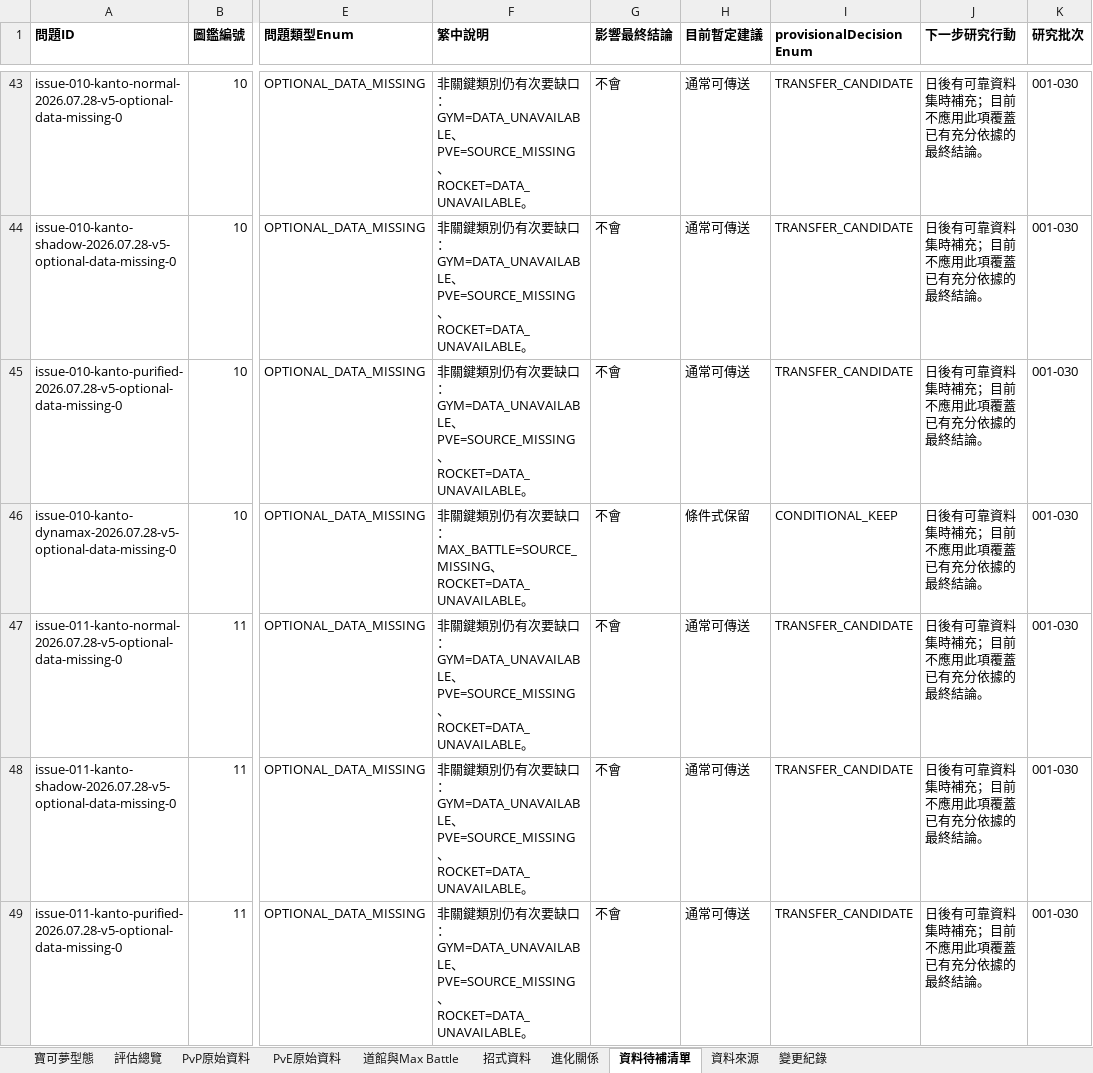
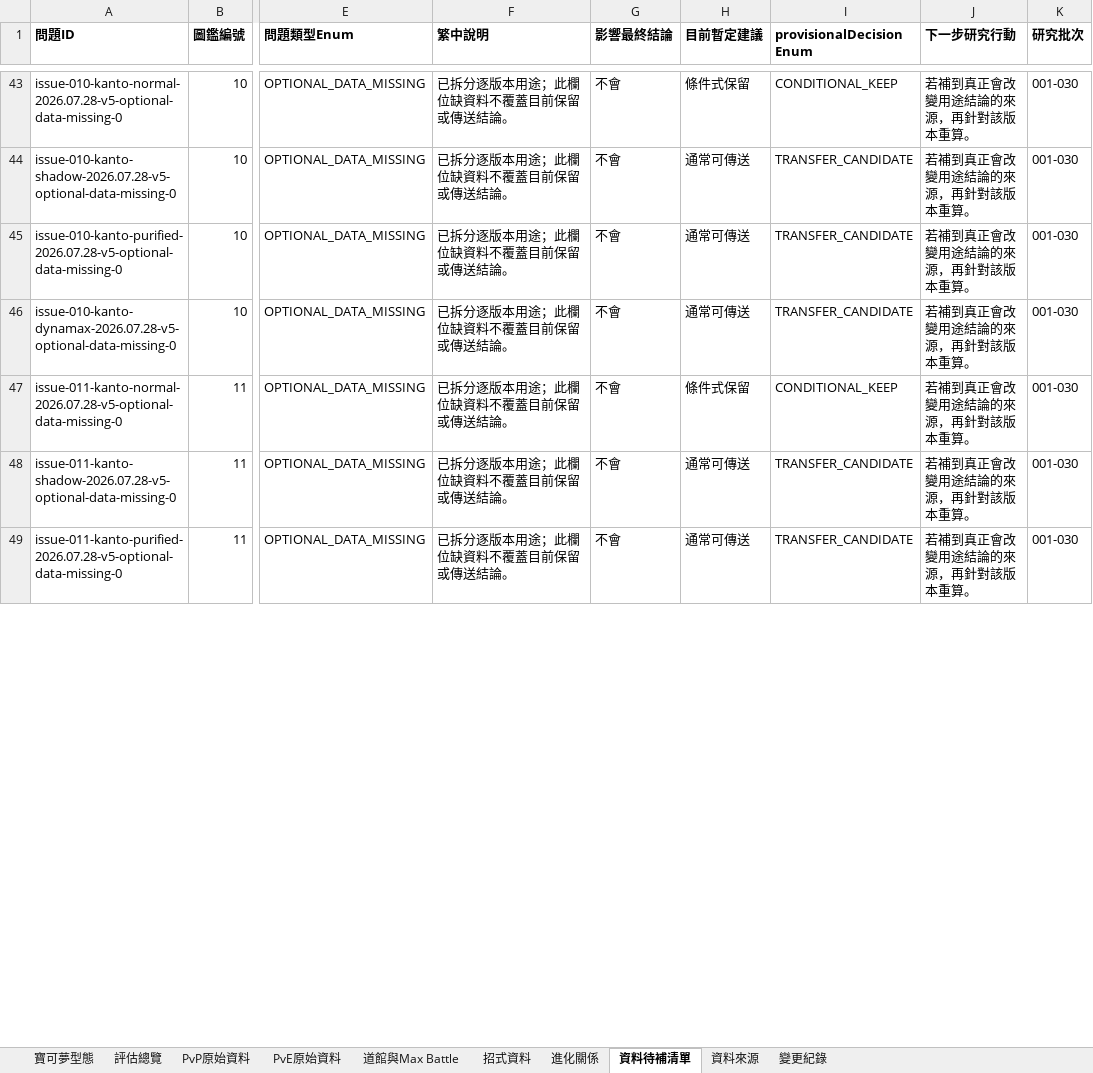
Before and after one commit to XiangWang2000/pokemon-go-retention-guide, an Excel workbook: public/exports/pokemon-go-retention-001-151.xlsx, sheet 資料待補清單, drawn as a sheet; only a part is shown, gaps mark what is left out; values as stored, in another font and other column widths than the file's, no borders; the diff covers the shown part only; the diff names each change by its address in the sheet, - before the commit and + after, or states it on an @@ line.

```diff
--- a/public/exports/pokemon-go-retention-001-151.xlsx (sheet 資料待補清單)
+++ b/public/exports/pokemon-go-retention-001-151.xlsx (sheet 資料待補清單)
-F43:F45 (繁中說明): 非關鍵類別仍有次要缺口：GYM=DATA_UNAVAILABLE、PVE=SOURCE_MISSING、ROCKET=DATA_UNAVAILABLE。
+F43:F45 (繁中說明): 已拆分逐版本用途；此欄位缺資料不覆蓋目前保留或傳送結論。
-H43 (目前暫定建議): 通常可傳送
+H43 (目前暫定建議): 條件式保留
-I43 (provisionalDecision Enum): TRANSFER_CANDIDATE
+I43 (provisionalDecision Enum): CONDITIONAL_KEEP
-J43:J49 (下一步研究行動): 日後有可靠資料集時補充；目前不應用此項覆蓋已有充分依據的最終結論。
+J43:J49 (下一步研究行動): 若補到真正會改變用途結論的來源，再針對該版本重算。
-F46 (繁中說明): 非關鍵類別仍有次要缺口：MAX_BATTLE=SOURCE_MISSING、ROCKET=DATA_UNAVAILABLE。
+F46 (繁中說明): 已拆分逐版本用途；此欄位缺資料不覆蓋目前保留或傳送結論。
-H46 (目前暫定建議): 條件式保留
+H46 (目前暫定建議): 通常可傳送
-I46 (provisionalDecision Enum): CONDITIONAL_KEEP
+I46 (provisionalDecision Enum): TRANSFER_CANDIDATE
-F47:F49 (繁中說明): 非關鍵類別仍有次要缺口：GYM=DATA_UNAVAILABLE、PVE=SOURCE_MISSING、ROCKET=DATA_UNAVAILABLE。
+F47:F49 (繁中說明): 已拆分逐版本用途；此欄位缺資料不覆蓋目前保留或傳送結論。
-H47 (目前暫定建議): 通常可傳送
+H47 (目前暫定建議): 條件式保留
-I47 (provisionalDecision Enum): TRANSFER_CANDIDATE
+I47 (provisionalDecision Enum): CONDITIONAL_KEEP
```
Also changed, not shown: 18 added rows and 484 edited cells elsewhere in this sheet, sheet 評估總覽, sheet 變更紀錄, 49 other files.
